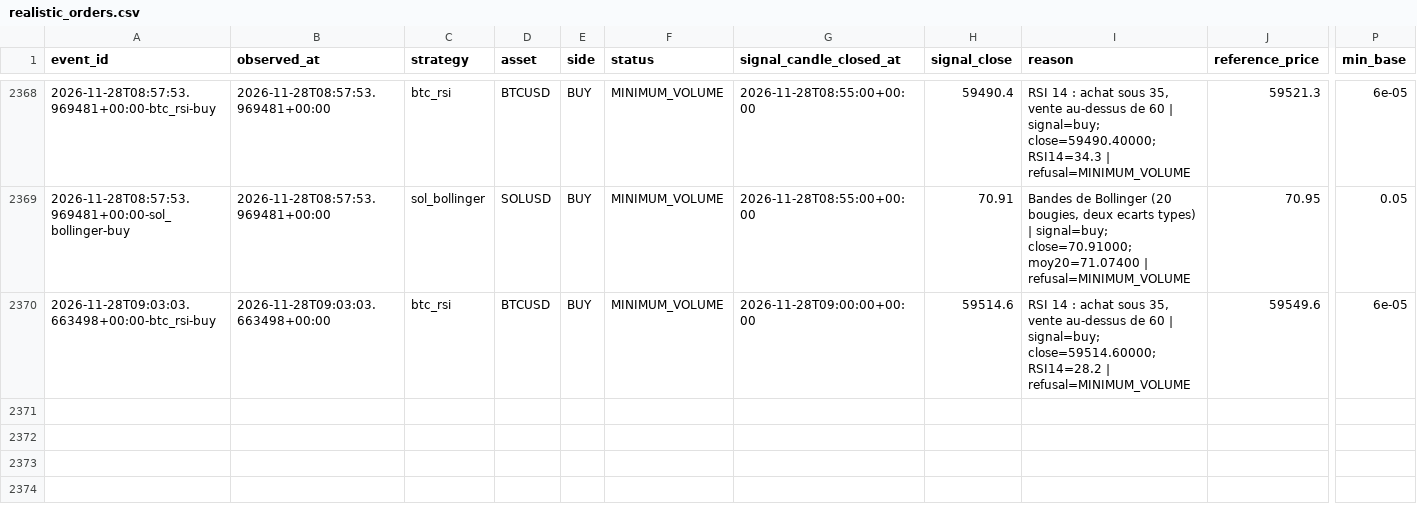
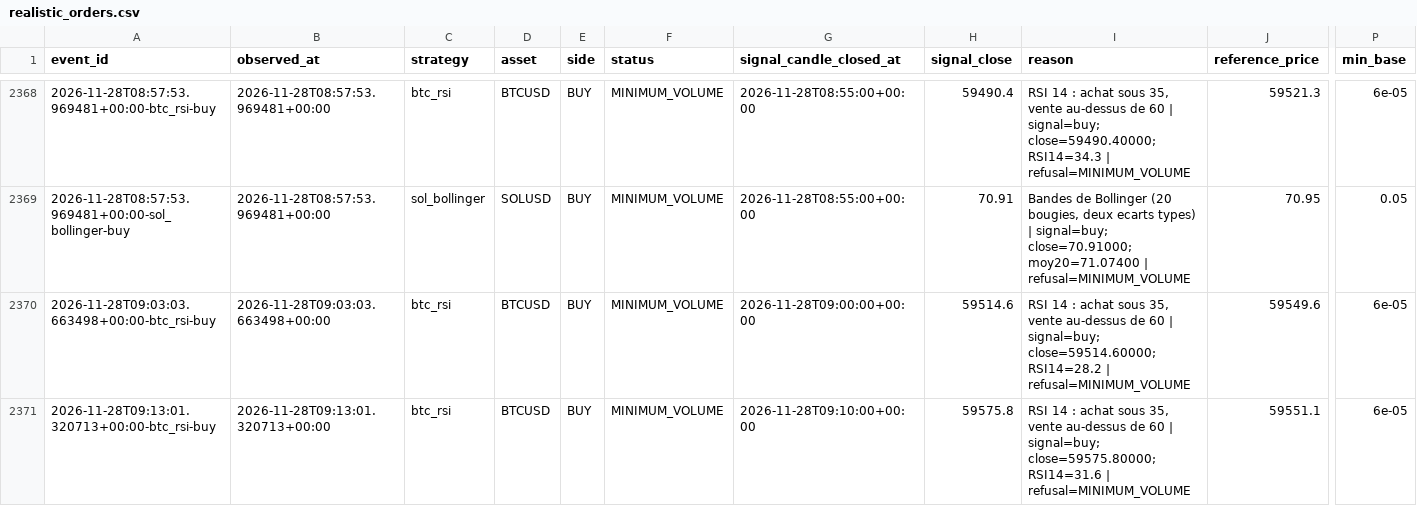
Before and after one commit to SeikoChillBot/AI-Trading, a CSV file: reports/realistic_orders.csv, drawn as a sheet; only a part is shown, gaps mark what is left out; rows hold the shown columns only; the diff names each change by its address in the sheet, - before the commit and + after, or states it on an @@ line.

```diff
--- a/reports/realistic_orders.csv
+++ b/reports/realistic_orders.csv
+row 2371: 2026-11-28T09:13:01.320713+00:00-btc_rsi-buy | 2026-11-28T09:13:01.320713+00:00 | btc_rsi | BTCUSD | BUY | MINIMUM_VOLUME | 2026-11-28T09:10:00+00:00 | 59575.8 | RSI 14 : achat sous 35, vente au-dessus de 60 | signal=buy; close=59575.80000; RSI14=31.6 | refusal=MINIMUM_VOLUME | 59551.1 | 6e-05
```
Also changed, not shown: reports/latest.csv, reports/realistic_latest.csv, 16 other files.
